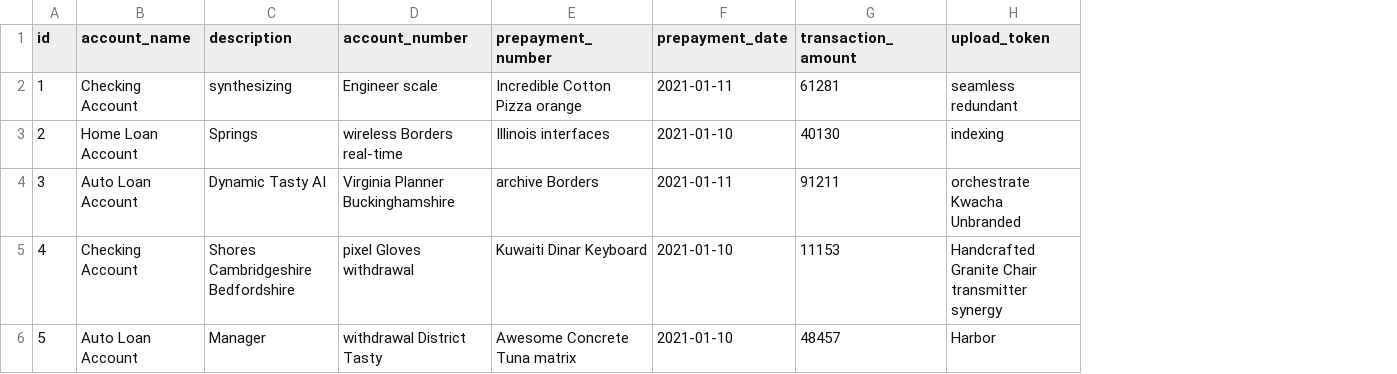
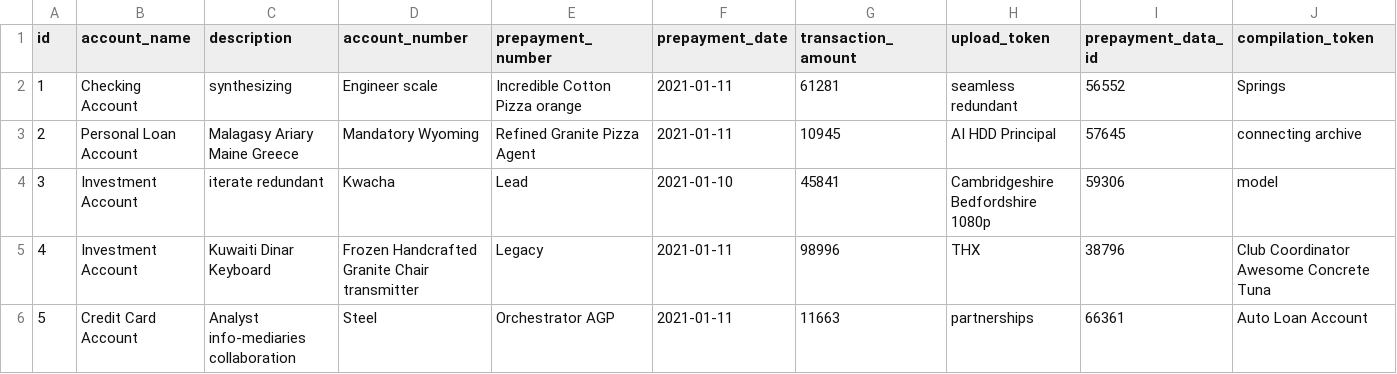
Before and after one commit to prepayments/prepayments-server, a CSV file: src/main/resources/config/liquibase/fake-data/prepayment_entry.csv, drawn as a sheet; only a part is shown; the diff covers the shown part only; the diff names each change by its address in the sheet, - before the commit and + after, or states it on an @@ line.

Commit message:
Add compilation-token and prepayment-data-id fields to prepayment-entry

```diff
--- a/src/main/resources/config/liquibase/fake-data/prepayment_entry.csv
+++ b/src/main/resources/config/liquibase/fake-data/prepayment_entry.csv
+column I (prepayment_data_id), rows 2-6: 56552 | 57645 | 59306 | 38796 | 66361
+column J (compilation_token), rows 2-6: Springs | connecting archive | model | Club Coordinator Awesome Concrete Tuna | Auto Loan Account
-B3 (account_name): Home Loan Account
+B3 (account_name): Personal Loan Account
-C3 (description): Springs
+C3 (description): Malagasy Ariary Maine Greece
-D3 (account_number): wireless Borders real-time
+D3 (account_number): Mandatory Wyoming
-E3 (prepayment_number): Illinois interfaces
+E3 (prepayment_number): Refined Granite Pizza Agent
-F3 (prepayment_date): 2021-01-10
+F3 (prepayment_date): 2021-01-11
-G3 (transaction_amount): 40130
+G3 (transaction_amount): 10945
-H3 (upload_token): indexing
+H3 (upload_token): AI HDD Principal
-B4 (account_name): Auto Loan Account
+B4 (account_name): Investment Account
-C4 (description): Dynamic Tasty AI
+C4 (description): iterate redundant
-D4 (account_number): Virginia Planner Buckinghamshire
+D4 (account_number): Kwacha
-E4 (prepayment_number): archive Borders
+E4 (prepayment_number): Lead
-F4 (prepayment_date): 2021-01-11
+F4 (prepayment_date): 2021-01-10
-G4 (transaction_amount): 91211
+G4 (transaction_amount): 45841
-H4 (upload_token): orchestrate Kwacha Unbranded
+H4 (upload_token): Cambridgeshire Bedfordshire 1080p
-B5 (account_name): Checking Account
+B5 (account_name): Investment Account
-C5 (description): Shores Cambridgeshire Bedfordshire
+C5 (description): Kuwaiti Dinar Keyboard
-D5 (account_number): pixel Gloves withdrawal
+D5 (account_number): Frozen Handcrafted Granite Chair transmitter
-E5 (prepayment_number): Kuwaiti Dinar Keyboard
+E5 (prepayment_number): Legacy
-F5:F6 (prepayment_date): 2021-01-10
+F5:F6 (prepayment_date): 2021-01-11
-G5 (transaction_amount): 11153
+G5 (transaction_amount): 98996
-H5 (upload_token): Handcrafted Granite Chair transmitter synergy
+H5 (upload_token): THX
-B6 (account_name): Auto Loan Account
+B6 (account_name): Credit Card Account
-C6 (description): Manager
+C6 (description): Analyst info-mediaries collaboration
-D6 (account_number): withdrawal District Tasty
+D6 (account_number): Steel
-E6 (prepayment_number): Awesome Concrete Tuna matrix
+E6 (prepayment_number): Orchestrator AGP
-G6 (transaction_amount): 48457
+G6 (transaction_amount): 11663
-H6 (upload_token): Harbor
+H6 (upload_token): partnerships
```
Also changed, not shown: 33 edited cells elsewhere in this file, 8 other files.
